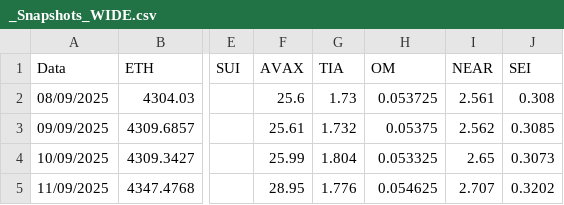
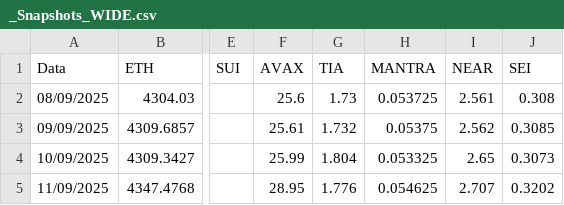
Before and after one commit to volmar86/crypto-prices, a CSV file: _Snapshots_WIDE.csv, drawn as a sheet; only a part is shown, gaps mark what is left out; the diff names each change by its address in the sheet, - before the commit and + after, or states it on an @@ line.

Commit message:
Update MANTRA in _Snapshots_WIDE.csv

```diff
--- a/_Snapshots_WIDE.csv
+++ b/_Snapshots_WIDE.csv
-H1: OM
+H1: MANTRA
```
